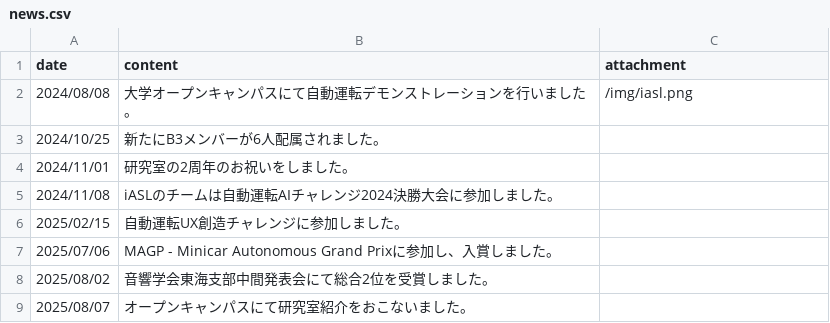
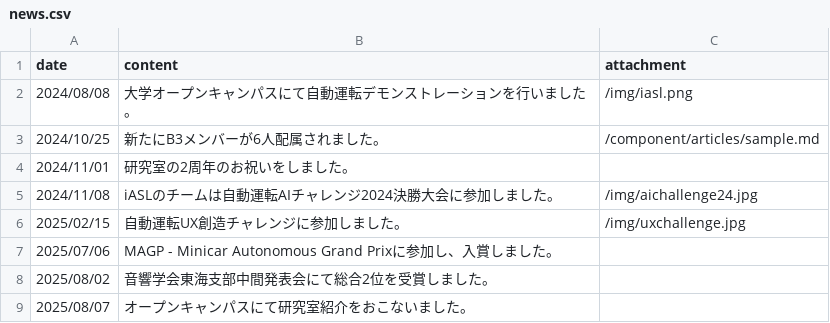
Before and after one commit to iASL-Gifu/iASL-Gifu.github.io, a CSV file: component/news.csv, drawn as a sheet.

```diff
--- a/component/news.csv
+++ b/component/news.csv
@@ -2,6 +2,6 @@ date,content,attachment
 2024/08/08,大学オープンキャンパスにて自動運転デモンストレーションを行いました。,/img/iasl.png
-2024/10/25,新たにB3メンバーが6人配属されました。,
+2024/10/25,新たにB3メンバーが6人配属されました。,/component/articles/sample.md
 2024/11/01,研究室の2周年のお祝いをしました。,
-2024/11/08,iASLのチームは自動運転AIチャレンジ2024決勝大会に参加しました。,
-2025/02/15,自動運転UX創造チャレンジに参加しました。,
+2024/11/08,iASLのチームは自動運転AIチャレンジ2024決勝大会に参加しました。,/img/aichallenge24.jpg
+2025/02/15,自動運転UX創造チャレンジに参加しました。,/img/uxchallenge.jpg
 2025/07/06,MAGP - Minicar Autonomous Grand Prixに参加し、入賞しました。,
```
Also changed, not shown: component/profiles/members.csv, 21 other files.
